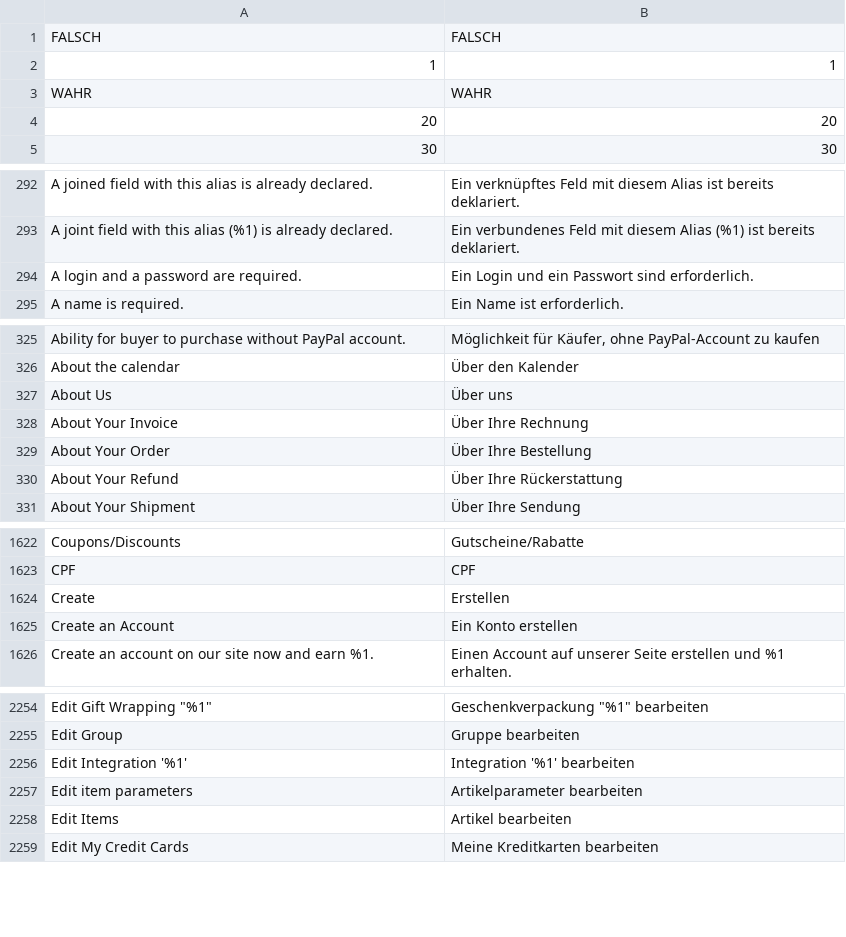
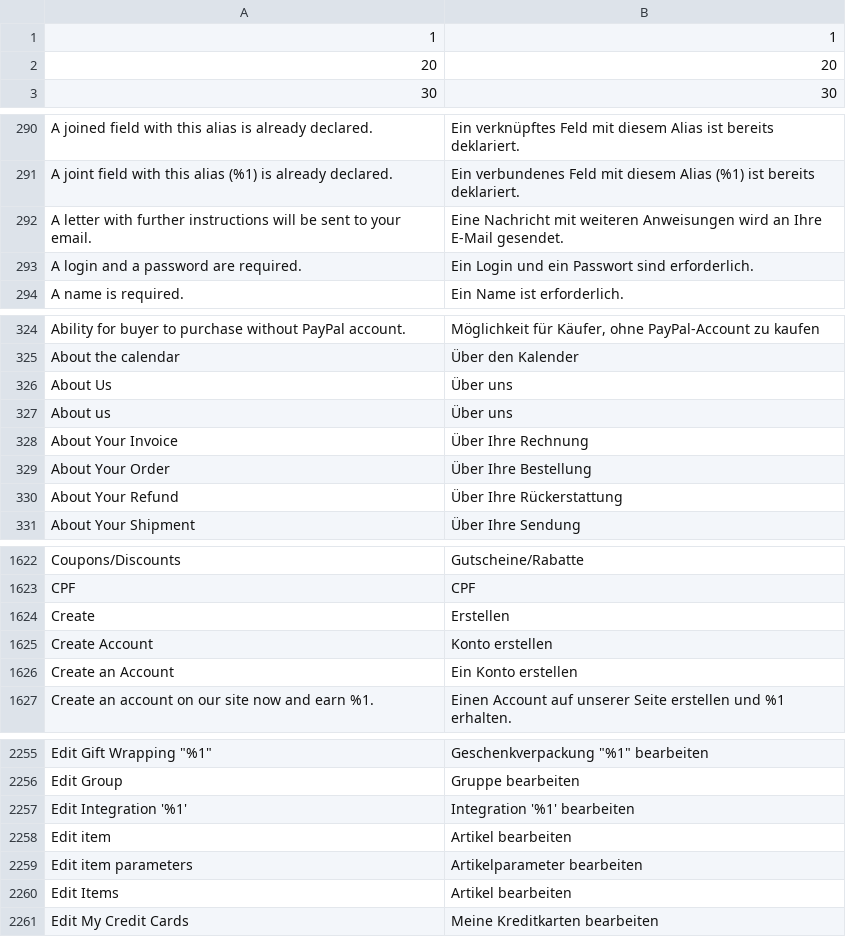
Before and after one commit to splendidinternet/Magento2_German_LocalePack_de_DE, a CSV file: de_DE.csv, drawn as a sheet; only a part is shown, gaps mark what is left out; the diff covers the shown part only.

Commit message:
Neue Version

```diff
--- a/de_DE.csv
+++ b/de_DE.csv
@@ -1,4 +1,2 @@
-FALSCH,FALSCH
 1,1
-WAHR,WAHR
 20,20
@@ -293,2 +291,3 @@ A joined field with this alias is already declared.,Ein verknüpftes Feld mit di
 A joint field with this alias (%1) is already declared.,Ein verbundenes Feld mit diesem Alias (%1) ist bereits deklariert.
+A letter with further instructions will be sent to your email.,Eine Nachricht mit weiteren Anweisungen wird an Ihre E-Mail gesendet.
 A login and a password are required.,Ein Login und ein Passwort sind erforderlich.
@@ -327,2 +326,3 @@ About the calendar,Über den Kalender
 About Us,Über uns
+About us,Über uns
 About Your Invoice,Über Ihre Rechnung
@@ -1663,2 +1663,3 @@ CPF,CPF
 Create,Erstellen
+Create Account,Konto erstellen
 Create an Account,Ein Konto erstellen
@@ -2295,2 +2296,3 @@ Edit Group,Gruppe bearbeiten
 Edit Integration '%1',Integration '%1' bearbeiten
+Edit item,Artikel bearbeiten
 Edit item parameters,Artikelparameter bearbeiten
```
Also changed, not shown: 13 added rows and 3 edited cells elsewhere in this file.
